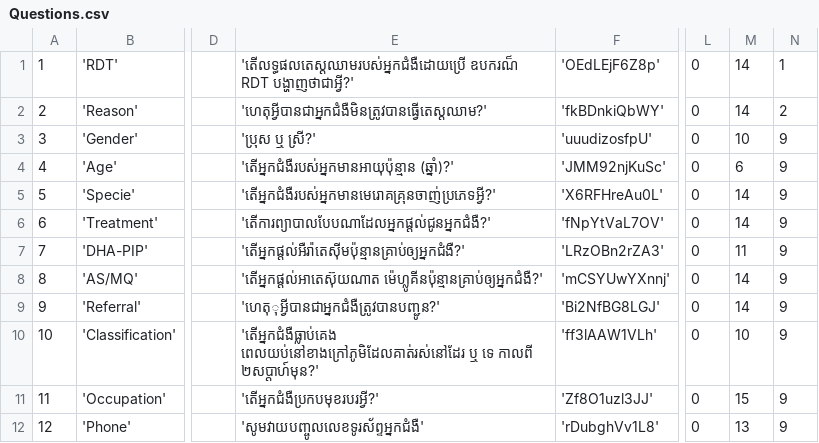
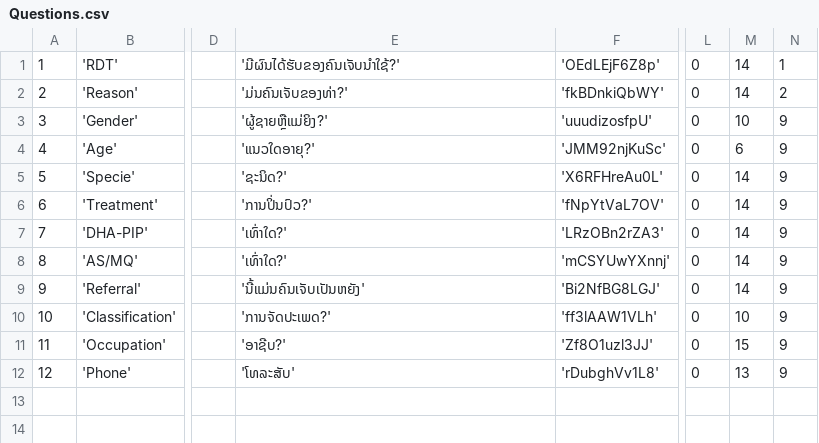
Before and after one commit to EyeSeeTea/pictureapp, a CSV file: app/src/laos/assets/Questions.csv, drawn as a sheet; only a part is shown, gaps mark what is left out; the diff names each change by its address in the sheet, - before the commit and + after, or states it on an @@ line.

Commit message:
Lao assets example

```diff
--- a/app/src/laos/assets/Questions.csv
+++ b/app/src/laos/assets/Questions.csv
-E1: 'តើលទ្ធផលតេស្តឈាមរបស់អ្នកជំងឺដោយប្រើ ឧបករណ៏ RDT បង្ហាញថាជាអ្វី?'
+E1: 'ມີຜົນໄດ້ຮັບຂອງຄົນເຈັບນໍາໃຊ້?'
-E2: 'ហេតុអ្វីបានជាអ្នកជំងឺមិនត្រូវបានធ្វើតេស្តឈាម?'
+E2: 'ມ່ນຄົນເຈັບຂອງທ່າ?'
-E3: 'ប្រុស ឬ ស្រី?'
+E3: 'ຜູ້ຊາຍຫຼືແມ່ຍິງ?'
-E4: 'តើអ្នកជំងឺរបស់អ្នកមានអាយុប៉ុន្មាន (ឆ្នាំ)?'
+E4: 'ແນວໃດອາຍຸ?'
-E5: 'តើអ្នកជំងឺរបស់អ្នកមានមេរោគគ្រុនចាញ់ប្រភេទអ្វី?'
+E5: 'ຊະນິດ?'
-E6: 'តើការព្យាបាលបែបណាដែលអ្នកផ្តល់ជូនអ្នកជំងឺ?'
+E6: 'ການປິ່ນປົວ?'
-E7: 'តើអ្នកផ្តល់អឺរ៉ាតេស៊ីមប៉ុន្មានគ្រាប់ឲ្យអ្នកជំងឺ?'
+E7: 'ເທົ່າໃດ?'
-M7: 11
+M7: 14
-E8: 'តើអ្នកផ្តល់អាតេស៊ុយណាត ម៉េហ្លូគីនប៉ុន្មានគ្រាប់ឲ្យអ្នកជំងឺ?'
+E8: 'ເທົ່າໃດ?'
-E9: 'ហេតុុអ្វីបានជាអ្នកជំងឺត្រូវបានបញ្ជូន?'
+E9: 'ນີ້ແມ່ນຄົນເຈັບເປັນຫຍັງ'
-E10: 'តើអ្នកជំងឺធ្លាប់គេង ពេលយប់នៅខាងក្រៅភូមិដែលគាត់រស់នៅដែរ ឬ ទេ កាលពី ២សប្តាហ៍មុន?'
+E10: 'ການຈັດປະເພດ?'
-E11: 'តើអ្នកជំងឺប្រកបមុខរបរអ្វី?'
+E11: 'ອາຊີບ?'
-E12: 'សូមវាយបញ្ចូលលេខទូរស័ព្ទអ្នកជំងឺ'
+E12: 'ໂທລະສັບ'
```
Also changed, not shown: app/src/laos/assets/OptionAttributes.csv, app/src/laos/assets/Options.csv, 1 other file.
